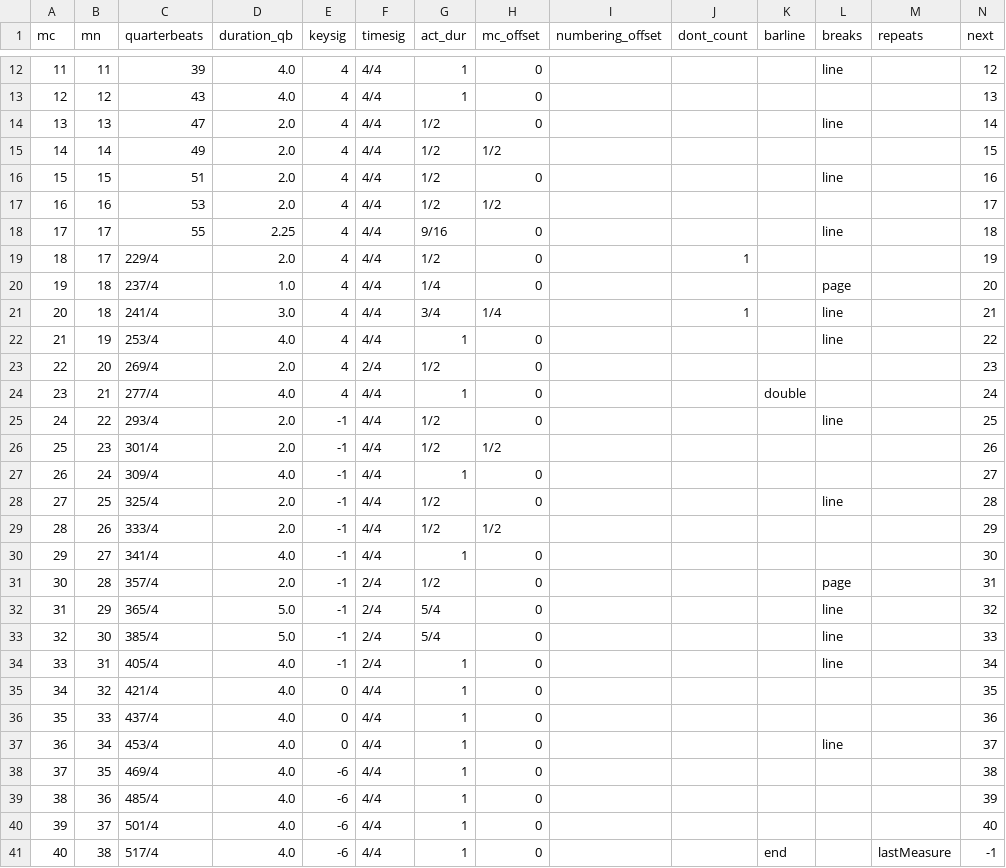
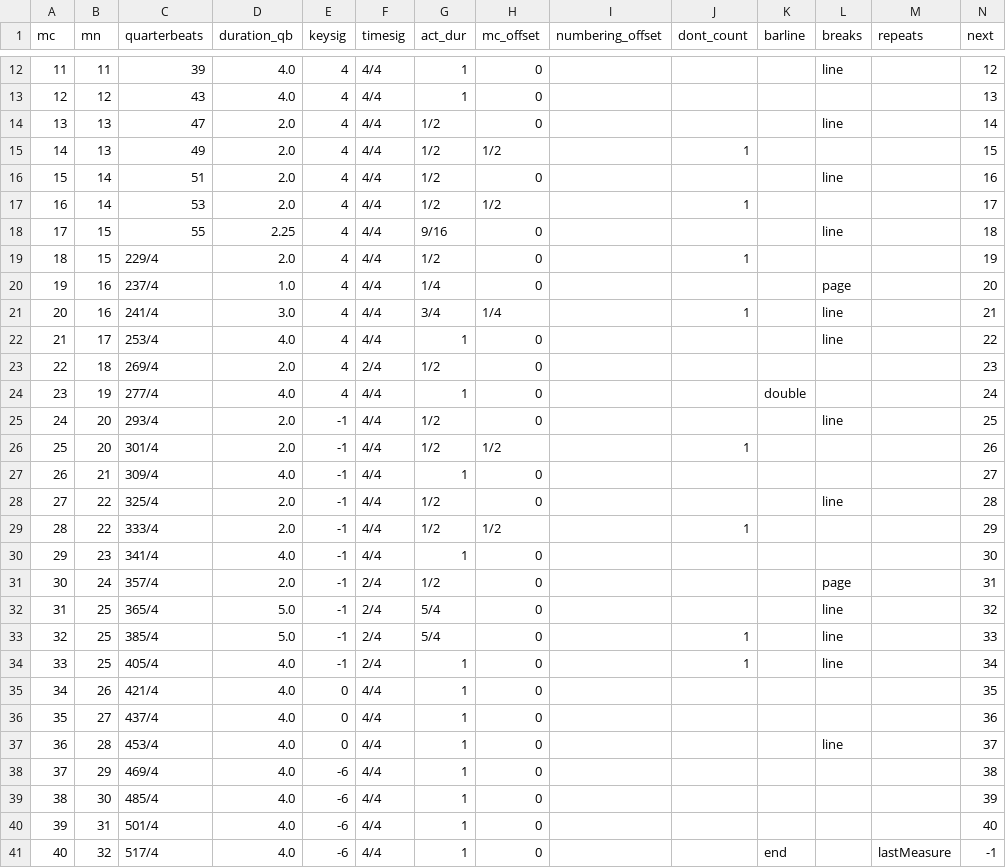
Before and after one commit to DCMLab/ravel_piano, a TSV file: measures/Ravel_-_Miroirs_II._Oiseaux_tristes.measures.tsv, drawn as a sheet; only a part is shown, gaps mark what is left out.

```diff
--- a/measures/Ravel_-_Miroirs_II._Oiseaux_tristes.measures.tsv
+++ b/measures/Ravel_-_Miroirs_II._Oiseaux_tristes.measures.tsv
@@ -14,28 +14,28 @@ mc	mn	quarterbeats	duration_qb	keysig	timesig	act_dur	mc_offset	numbering_offset
 13	13	47	2.0	4	4/4	1/2	0				line		14
-14	14	49	2.0	4	4/4	1/2	1/2						15
-15	15	51	2.0	4	4/4	1/2	0				line		16
-16	16	53	2.0	4	4/4	1/2	1/2						17
-17	17	55	2.25	4	4/4	9/16	0				line		18
-18	17	229/4	2.0	4	4/4	1/2	0		1				19
-19	18	237/4	1.0	4	4/4	1/4	0				page		20
-20	18	241/4	3.0	4	4/4	3/4	1/4		1		line		21
-21	19	253/4	4.0	4	4/4	1	0				line		22
-22	20	269/4	2.0	4	2/4	1/2	0						23
-23	21	277/4	4.0	4	4/4	1	0			double			24
-24	22	293/4	2.0	-1	4/4	1/2	0				line		25
-25	23	301/4	2.0	-1	4/4	1/2	1/2						26
-26	24	309/4	4.0	-1	4/4	1	0						27
-27	25	325/4	2.0	-1	4/4	1/2	0				line		28
-28	26	333/4	2.0	-1	4/4	1/2	1/2						29
-29	27	341/4	4.0	-1	4/4	1	0						30
-30	28	357/4	2.0	-1	2/4	1/2	0				page		31
-31	29	365/4	5.0	-1	2/4	5/4	0				line		32
-32	30	385/4	5.0	-1	2/4	5/4	0				line		33
-33	31	405/4	4.0	-1	2/4	1	0				line		34
-34	32	421/4	4.0	0	4/4	1	0						35
-35	33	437/4	4.0	0	4/4	1	0						36
-36	34	453/4	4.0	0	4/4	1	0				line		37
-37	35	469/4	4.0	-6	4/4	1	0						38
-38	36	485/4	4.0	-6	4/4	1	0						39
-39	37	501/4	4.0	-6	4/4	1	0						40
-40	38	517/4	4.0	-6	4/4	1	0			end		lastMeasure	-1
+14	13	49	2.0	4	4/4	1/2	1/2		1				15
+15	14	51	2.0	4	4/4	1/2	0				line		16
+16	14	53	2.0	4	4/4	1/2	1/2		1				17
+17	15	55	2.25	4	4/4	9/16	0				line		18
+18	15	229/4	2.0	4	4/4	1/2	0		1				19
+19	16	237/4	1.0	4	4/4	1/4	0				page		20
+20	16	241/4	3.0	4	4/4	3/4	1/4		1		line		21
+21	17	253/4	4.0	4	4/4	1	0				line		22
+22	18	269/4	2.0	4	2/4	1/2	0						23
+23	19	277/4	4.0	4	4/4	1	0			double			24
+24	20	293/4	2.0	-1	4/4	1/2	0				line		25
+25	20	301/4	2.0	-1	4/4	1/2	1/2		1				26
+26	21	309/4	4.0	-1	4/4	1	0						27
+27	22	325/4	2.0	-1	4/4	1/2	0				line		28
+28	22	333/4	2.0	-1	4/4	1/2	1/2		1				29
+29	23	341/4	4.0	-1	4/4	1	0						30
+30	24	357/4	2.0	-1	2/4	1/2	0				page		31
+31	25	365/4	5.0	-1	2/4	5/4	0				line		32
+32	25	385/4	5.0	-1	2/4	5/4	0		1		line		33
+33	25	405/4	4.0	-1	2/4	1	0		1		line		34
+34	26	421/4	4.0	0	4/4	1	0						35
+35	27	437/4	4.0	0	4/4	1	0						36
+36	28	453/4	4.0	0	4/4	1	0				line		37
+37	29	469/4	4.0	-6	4/4	1	0						38
+38	30	485/4	4.0	-6	4/4	1	0						39
+39	31	501/4	4.0	-6	4/4	1	0						40
+40	32	517/4	4.0	-6	4/4	1	0			end		lastMeasure	-1
```
Also changed, not shown: harmonies/Ravel_-_Miroirs_III._Une_Barque_sur_l'ocean.harmonies.tsv, measures/Ravel_-_Miroirs_III._Une_Barque_sur_l'ocean.measures.tsv, 19 other files.
